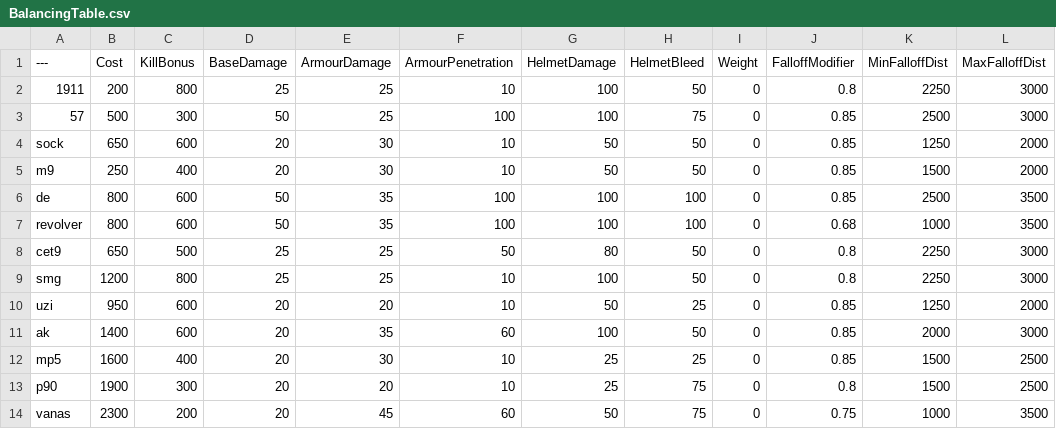
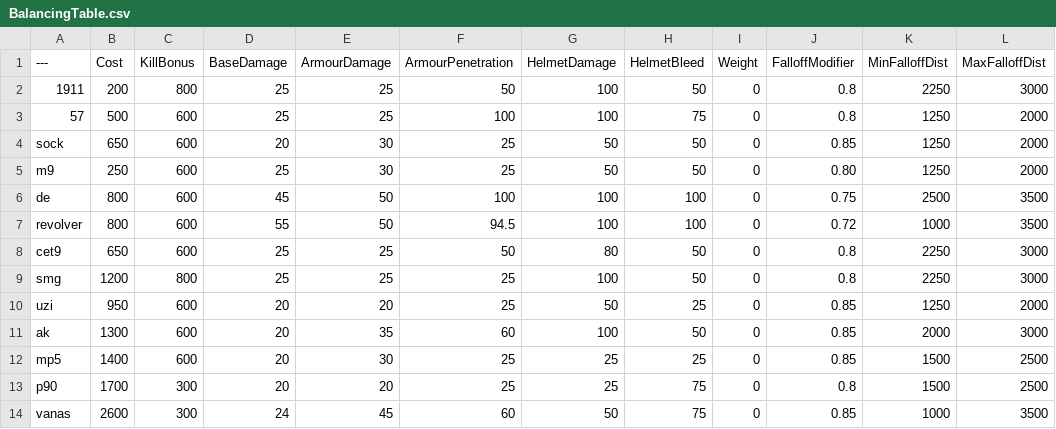
Before and after one commit to YellowHat07/BalancingTable, a CSV file: BalancingTable.csv, drawn as a sheet; only a part is shown; the diff covers the shown part only.

Commit message:
Update BalancingTable.csv
Massive weapon changes. Buffs to most pistol armor pen. V1 of YellowHat's Weapon Mod

```diff
--- a/BalancingTable.csv
+++ b/BalancingTable.csv
@@ -1,14 +1,14 @@
 ---,Cost,KillBonus,BaseDamage,ArmourDamage,ArmourPenetration,HelmetDamage,HelmetBleed,Weight,FalloffModifier,MinFalloffDist,MaxFalloffDist
-1911,200,800,25,25,10,100,50,0,0.8,2250,3000
-57,500,300,50,25,100,100,75,0,0.85,2500,3000
-sock,650,600,20,30,10,50,50,0,0.85,1250,2000
-m9,250,400,20,30,10,50,50,0,0.85,1500,2000
-de,800,600,50,35,100,100,100,0,0.85,2500,3500
-revolver,800,600,50,35,100,100,100,0,0.68,1000,3500
-cet9,650,500,25,25,50,80,50,0,0.8,2250,3000
-smg,1200,800,25,25,10,100,50,0,0.8,2250,3000
-uzi,950,600,20,20,10,50,25,0,0.85,1250,2000
-ak,1400,600,20,35,60,100,50,0,0.85,2000,3000
-mp5,1600,400,20,30,10,25,25,0,0.85,1500,2500
-p90,1900,300,20,20,10,25,75,0,0.8,1500,2500
-vanas,2300,200,20,45,60,50,75,0,0.75,1000,3500
+1911,200,800,25,25,50,100,50,0,0.8,2250,3000
+57,500,600,25,25,100,100,75,0,0.8,1250,2000
+sock,650,600,20,30,25,50,50,0,0.85,1250,2000
+m9,250,600,25,30,25,50,50,0,0.80,1250,2000
+de,800,600,45,50,100,100,100,0,0.75,2500,3500
+revolver,800,600,55,50,94.5,100,100,0,0.72,1000,3500
+cet9,650,600,25,25,50,80,50,0,0.8,2250,3000
+smg,1200,800,25,25,25,100,50,0,0.8,2250,3000
+uzi,950,600,20,20,25,50,25,0,0.85,1250,2000
+ak,1300,600,20,35,60,100,50,0,0.85,2000,3000
+mp5,1400,600,20,30,25,25,25,0,0.85,1500,2500
+p90,1700,300,20,20,25,25,75,0,0.8,1500,2500
+vanas,2600,300,24,45,60,50,75,0,0.85,1000,3500
```
Also changed, not shown: 35 edited cells elsewhere in this file.
